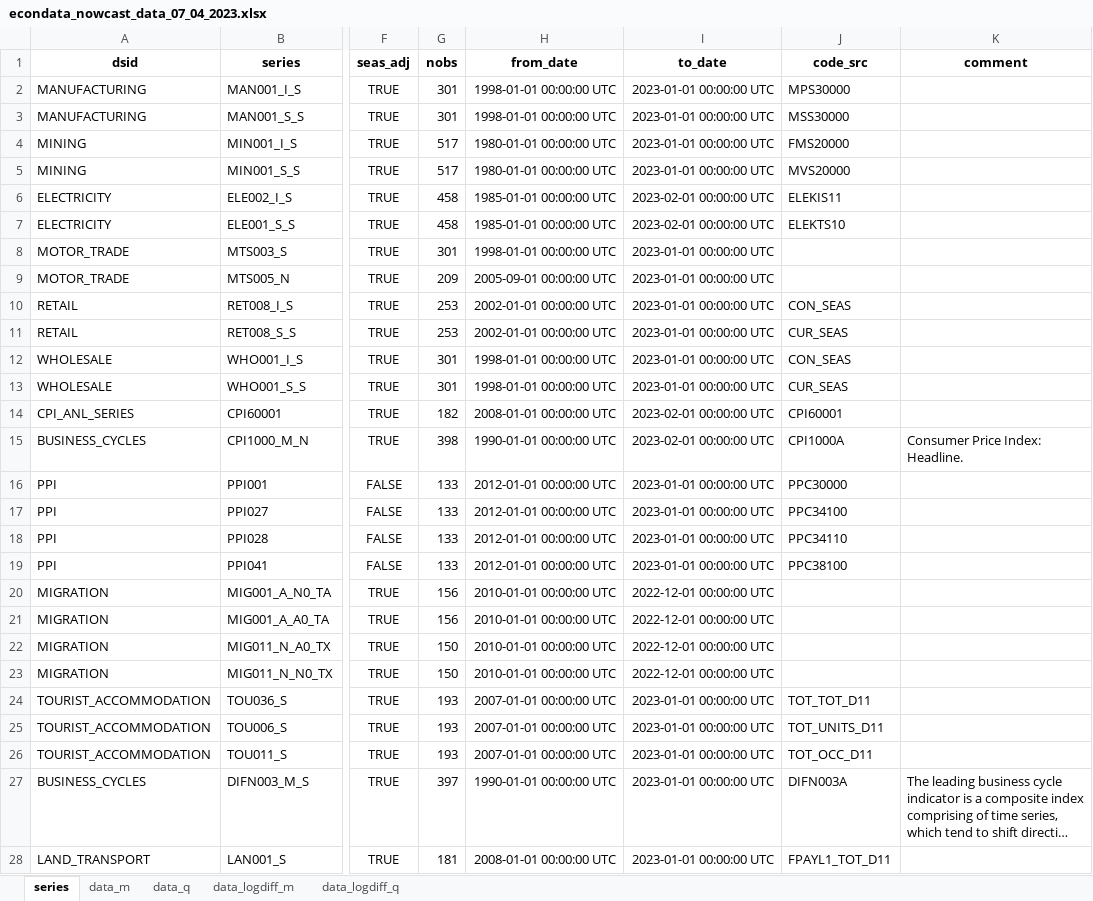
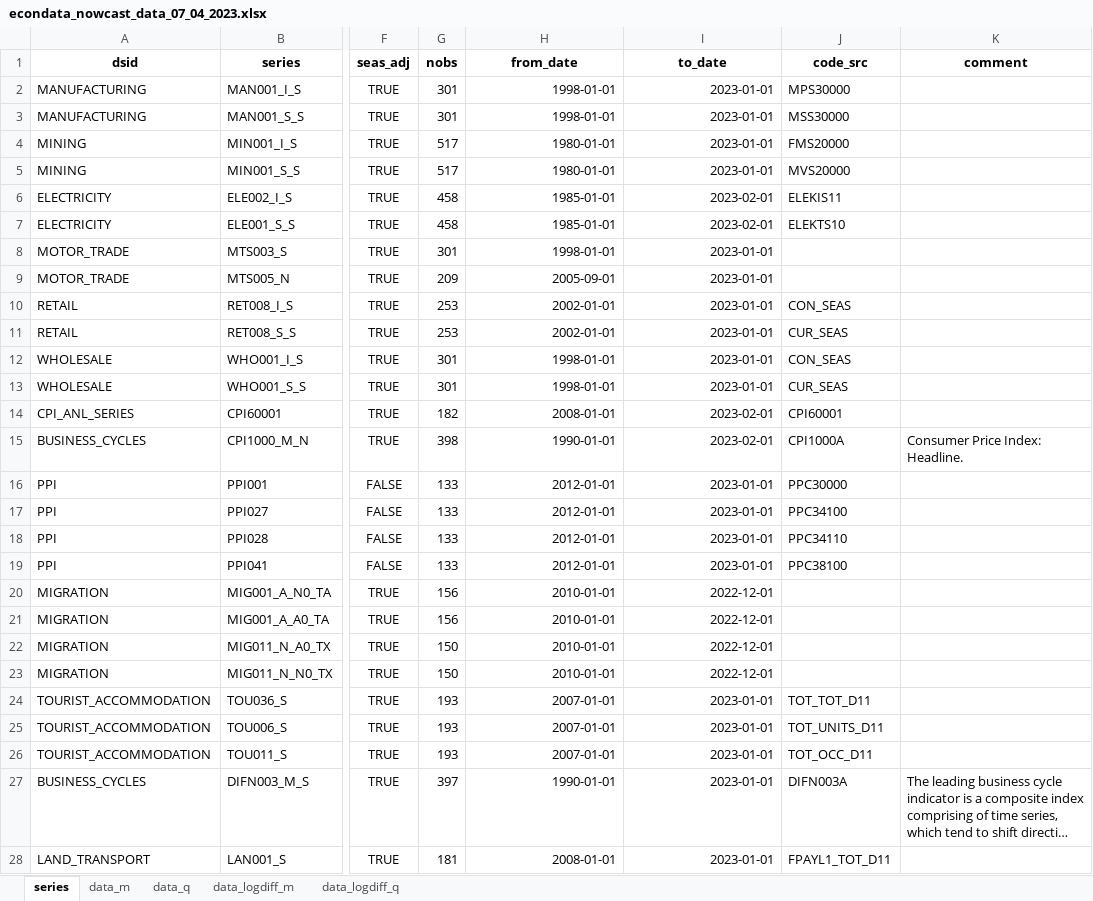
Before and after one commit to Stellenbosch-Econometrics/SA-Nowcast, an Excel workbook: vintages/econdata_nowcast_data_07_04_2023.xlsx, sheet series, drawn as a sheet; only a part is shown, gaps mark what is left out; long unchanged cells end in …; values as stored, in another font and other column widths than the file's, no borders; the diff covers the shown part only; the diff names each change by its address in the sheet, - before the commit and + after, or states it on an @@ line.

```diff
--- a/vintages/econdata_nowcast_data_07_04_2023.xlsx (sheet series)
+++ b/vintages/econdata_nowcast_data_07_04_2023.xlsx (sheet series)
-H2:H3 (from_date): 1998-01-01 00:00:00 UTC
+H2:H3 (from_date): 1998-01-01
-I2:I5 (to_date): 2023-01-01 00:00:00 UTC
+I2:I5 (to_date): 2023-01-01
-H4:H5 (from_date): 1980-01-01 00:00:00 UTC
+H4:H5 (from_date): 1980-01-01
-H6:H7 (from_date): 1985-01-01 00:00:00 UTC
+H6:H7 (from_date): 1985-01-01
-I6:I7 (to_date): 2023-02-01 00:00:00 UTC
+I6:I7 (to_date): 2023-02-01
-H8 (from_date): 1998-01-01 00:00:00 UTC
+H8 (from_date): 1998-01-01
-I8:I13 (to_date): 2023-01-01 00:00:00 UTC
+I8:I13 (to_date): 2023-01-01
-H9 (from_date): 2005-09-01 00:00:00 UTC
+H9 (from_date): 2005-09-01
-H10:H11 (from_date): 2002-01-01 00:00:00 UTC
+H10:H11 (from_date): 2002-01-01
-H12:H13 (from_date): 1998-01-01 00:00:00 UTC
+H12:H13 (from_date): 1998-01-01
-H14 (from_date): 2008-01-01 00:00:00 UTC
+H14 (from_date): 2008-01-01
-I14:I15 (to_date): 2023-02-01 00:00:00 UTC
+I14:I15 (to_date): 2023-02-01
-H15 (from_date): 1990-01-01 00:00:00 UTC
+H15 (from_date): 1990-01-01
-H16:H19 (from_date): 2012-01-01 00:00:00 UTC
+H16:H19 (from_date): 2012-01-01
-I16:I19 (to_date): 2023-01-01 00:00:00 UTC
+I16:I19 (to_date): 2023-01-01
-H20:H23 (from_date): 2010-01-01 00:00:00 UTC
+H20:H23 (from_date): 2010-01-01
-I20:I23 (to_date): 2022-12-01 00:00:00 UTC
+I20:I23 (to_date): 2022-12-01
-H24:H26 (from_date): 2007-01-01 00:00:00 UTC
+H24:H26 (from_date): 2007-01-01
-I24:I28 (to_date): 2023-01-01 00:00:00 UTC
+I24:I28 (to_date): 2023-01-01
-H27 (from_date): 1990-01-01 00:00:00 UTC
+H27 (from_date): 1990-01-01
-H28 (from_date): 2008-01-01 00:00:00 UTC
+H28 (from_date): 2008-01-01
```
Also changed, not shown: 60 edited cells elsewhere in this sheet, sheet data_m, sheet data_logdiff_m, sheet data_q, sheet data_logdiff_q.
